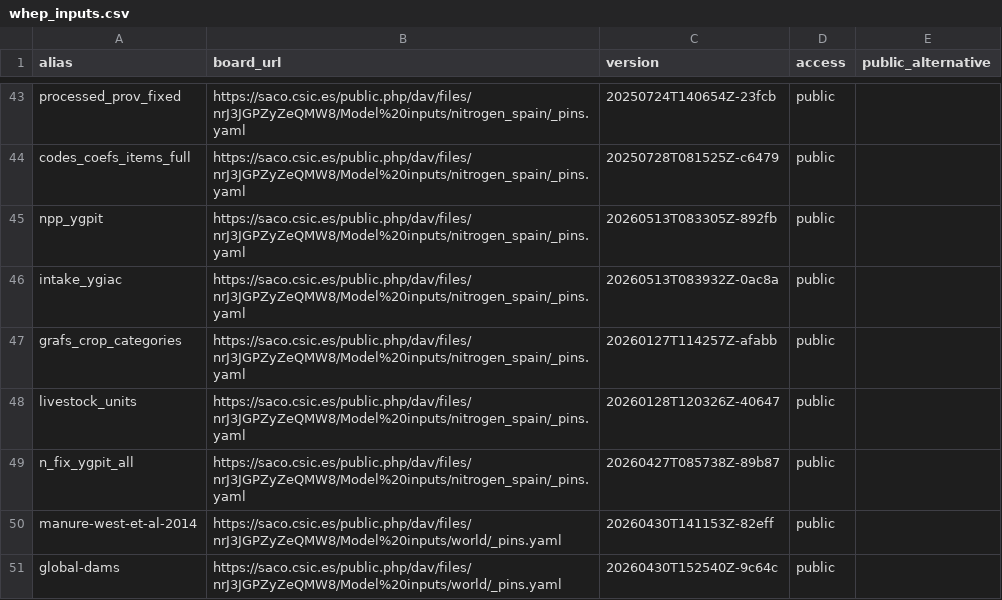
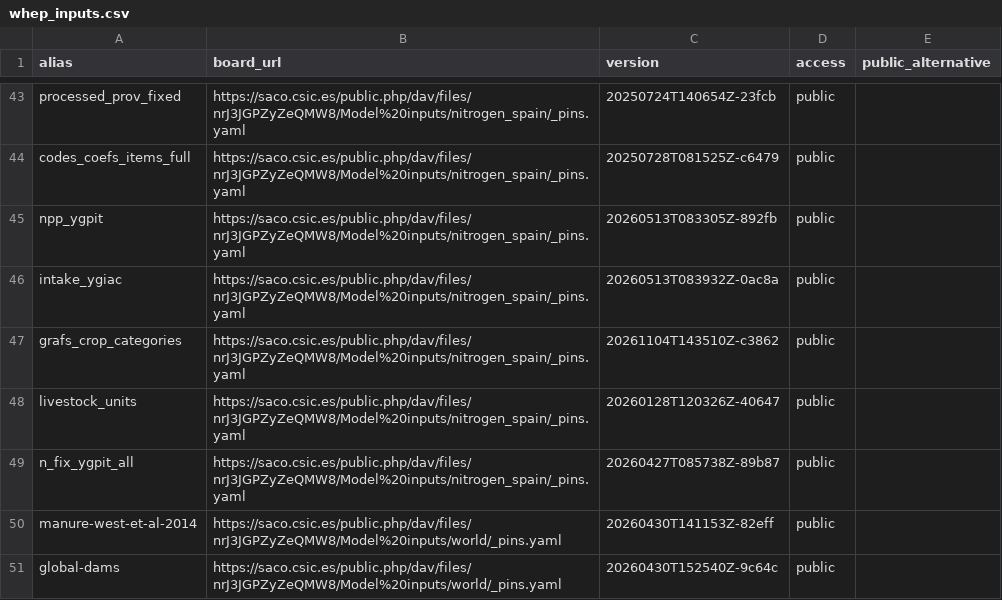
Before and after one commit to eduaguilera/whep, a CSV file: inst/extdata/whep_inputs.csv, drawn as a sheet; only a part is shown, gaps mark what is left out.

```diff
--- a/inst/extdata/whep_inputs.csv
+++ b/inst/extdata/whep_inputs.csv
@@ -46,3 +46,3 @@ npp_ygpit,https://saco.csic.es/public.php/dav/files/nrJ3JGPZyZeQMW8/Model%20inpu
 intake_ygiac,https://saco.csic.es/public.php/dav/files/nrJ3JGPZyZeQMW8/Model%20inputs/nitrogen_spain/_pins.yaml,20260513T083932Z-0ac8a,public,
-grafs_crop_categories,https://saco.csic.es/public.php/dav/files/nrJ3JGPZyZeQMW8/Model%20inputs/nitrogen_spain/_pins.yaml,20260127T114257Z-afabb,public,
+grafs_crop_categories,https://saco.csic.es/public.php/dav/files/nrJ3JGPZyZeQMW8/Model%20inputs/nitrogen_spain/_pins.yaml,20261104T143510Z-c3862,public,
 livestock_units,https://saco.csic.es/public.php/dav/files/nrJ3JGPZyZeQMW8/Model%20inputs/nitrogen_spain/_pins.yaml,20260128T120326Z-40647,public,
```
Also changed, not shown: 3 other files.
